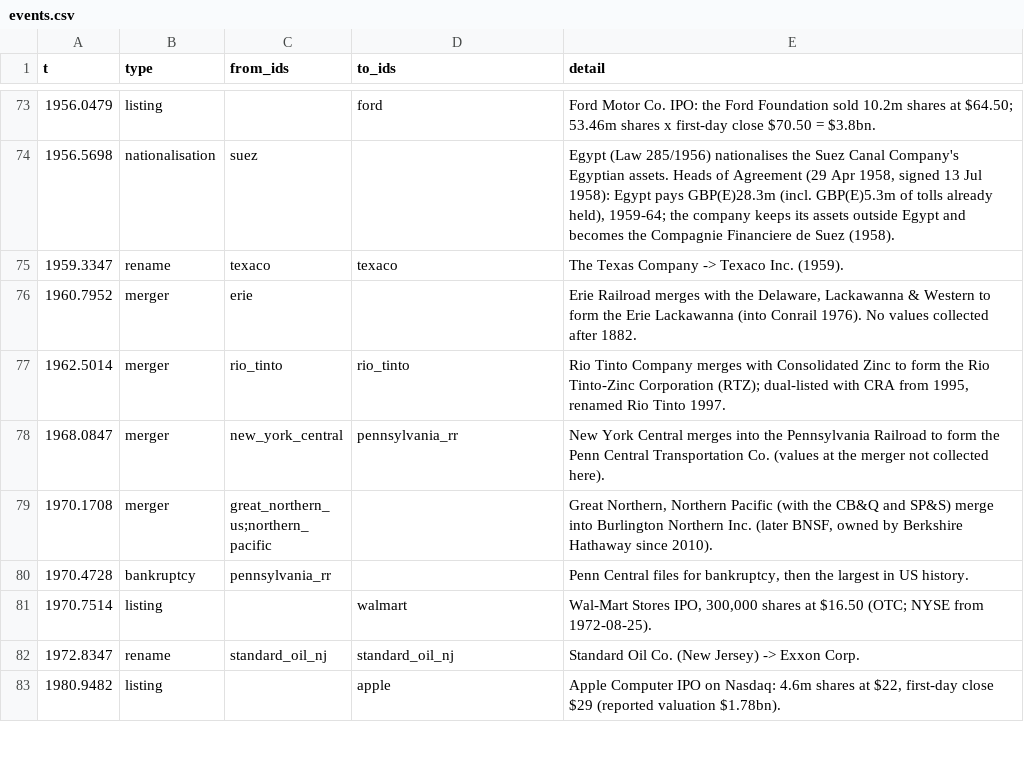
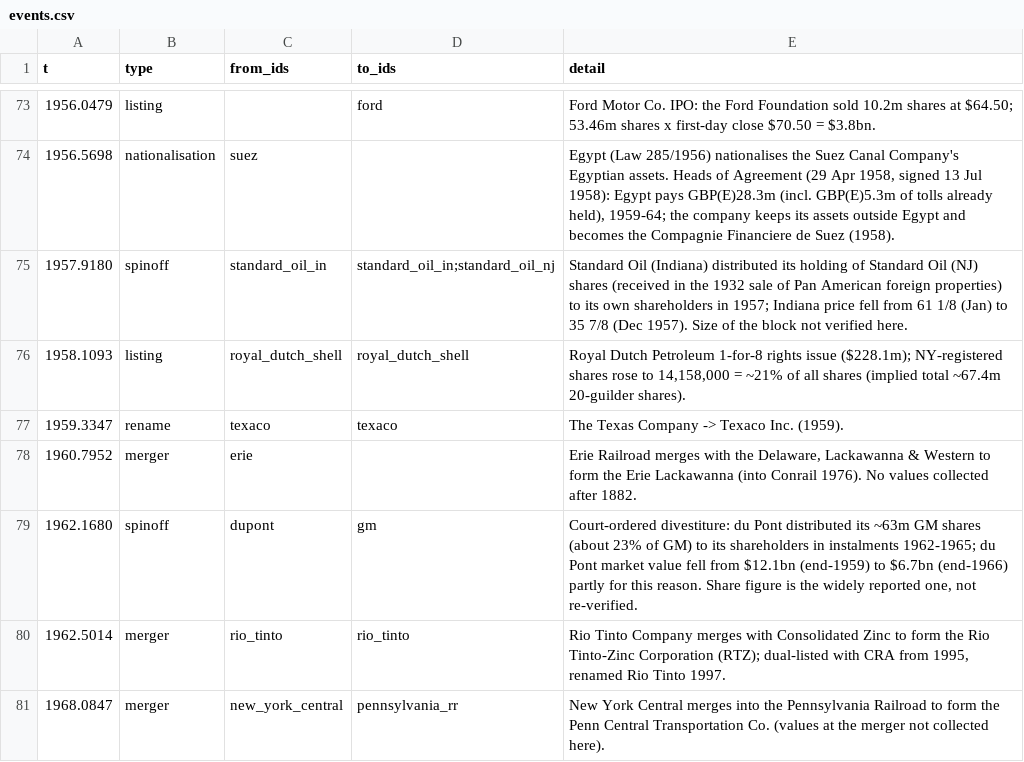
Before and after one commit to drburke-droid/nhl-sog-predictor, a CSV file: market_sand/data/events.csv, drawn as a sheet; only a part is shown, gaps mark what is left out; the shorter side is filled out with more unchanged rows; the diff names each change by its address in the sheet, - before the commit and + after, or states it on an @@ line.

```diff
--- a/market_sand/data/events.csv
+++ b/market_sand/data/events.csv
+row 75: 1957.9180 | spinoff | standard_oil_in | standard_oil_in;standard_oil_nj | Standard Oil (Indiana) distributed its holding of Standard Oil (NJ) shares (received in the 1932 sale of Pan American foreign properties) to its own shareholders in 1957; Indiana price fell from 61 1/8 (Jan) to 35 7/8 (Dec 1957). Size of the block not verified here.
+row 76: 1958.1093 | listing | royal_dutch_shell | royal_dutch_shell | Royal Dutch Petroleum 1-for-8 rights issue ($228.1m); NY-registered shares rose to 14,158,000 = ~21% of all shares (implied total ~67.4m 20-guilder shares).
+row 79: 1962.1680 | spinoff | dupont | gm | Court-ordered divestiture: du Pont distributed its ~63m GM shares (about 23% of GM) to its shareholders in instalments 1962-1965; du Pont market value fell from $12.1bn (end-1959) to $6.7bn (end-1966) partly for this reason. Share figure is the widely reported one, not re-verified.
```
Also changed, not shown: market_sand/data/companies.csv, 13 other files.
